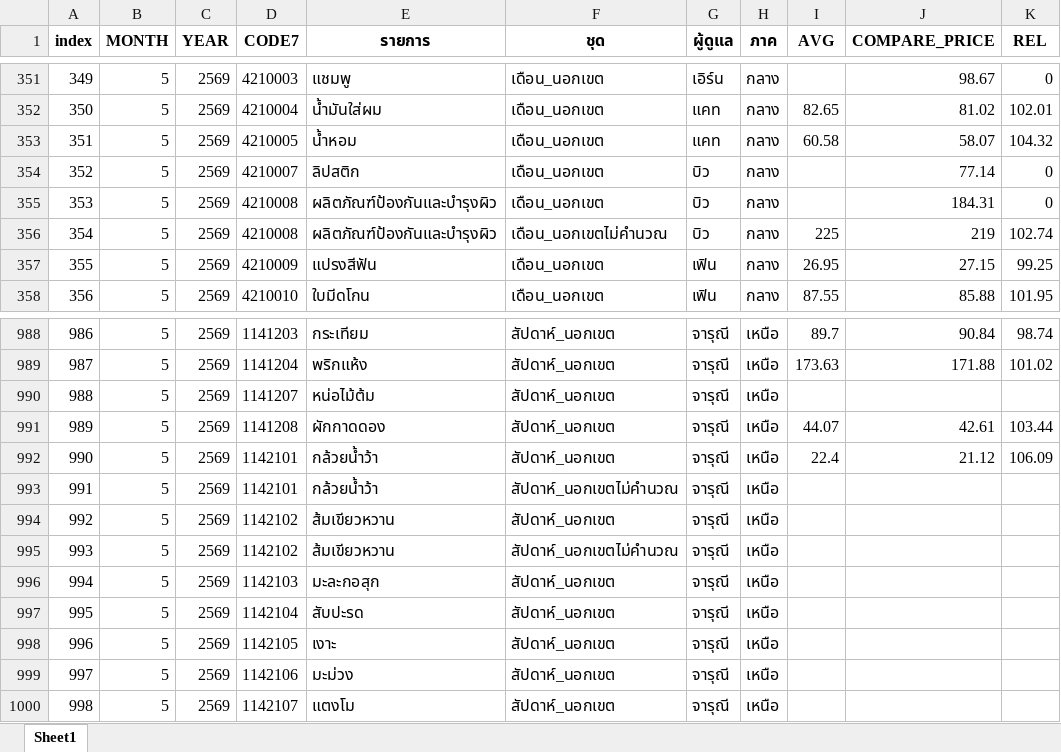
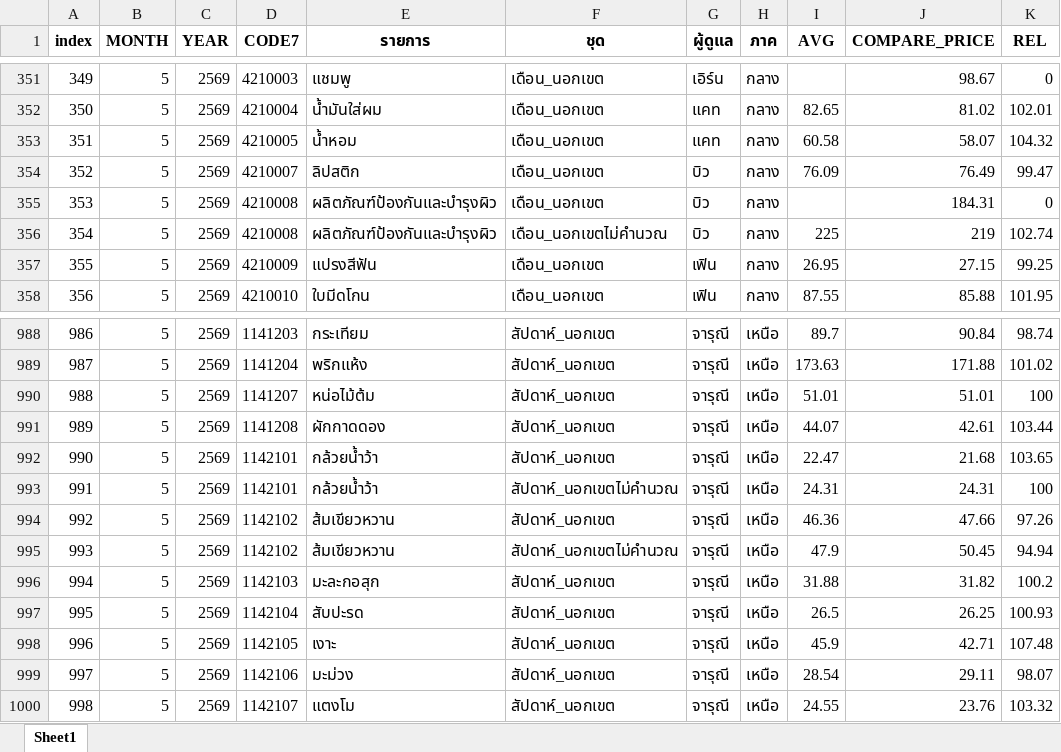
Before and after one commit to cpimocth/WorkWebAdmin, an Excel workbook: ReportforHeaderU/ReportforHeaderU.xlsx, sheet Sheet1, drawn as a sheet; only a part is shown, gaps mark what is left out; values as stored, in another font and other column widths than the file's, no borders; the diff covers the shown part only; the diff names each change by its address in the sheet, - before the commit and + after, or states it on an @@ line.

Commit message:
Update ReportforHeaderU.xlsx

```diff
--- a/ReportforHeaderU/ReportforHeaderU.xlsx (sheet Sheet1)
+++ b/ReportforHeaderU/ReportforHeaderU.xlsx (sheet Sheet1)
-I354 (AVG): (empty)
+I354 (AVG): 76.09
-J354 (COMPARE_PRICE): 77.14
+J354 (COMPARE_PRICE): 76.49
-K354 (REL): 0
+K354 (REL): 99.47
-I990 (AVG): (empty)
+I990 (AVG): 51.01
-J990 (COMPARE_PRICE): (empty)
+J990 (COMPARE_PRICE): 51.01
-K990 (REL): (empty)
+K990 (REL): 100
-I992 (AVG): 22.4
+I992 (AVG): 22.47
-J992 (COMPARE_PRICE): 21.12
+J992 (COMPARE_PRICE): 21.68
-K992 (REL): 106.09
+K992 (REL): 103.65
-I993 (AVG): (empty)
+I993 (AVG): 24.31
-J993 (COMPARE_PRICE): (empty)
+J993 (COMPARE_PRICE): 24.31
-K993 (REL): (empty)
+K993 (REL): 100
-I994 (AVG): (empty)
+I994 (AVG): 46.36
-J994 (COMPARE_PRICE): (empty)
+J994 (COMPARE_PRICE): 47.66
-K994 (REL): (empty)
+K994 (REL): 97.26
-I995 (AVG): (empty)
+I995 (AVG): 47.9
-J995 (COMPARE_PRICE): (empty)
+J995 (COMPARE_PRICE): 50.45
-K995 (REL): (empty)
+K995 (REL): 94.94
-I996 (AVG): (empty)
+I996 (AVG): 31.88
-J996 (COMPARE_PRICE): (empty)
+J996 (COMPARE_PRICE): 31.82
-K996 (REL): (empty)
+K996 (REL): 100.2
-I997 (AVG): (empty)
+I997 (AVG): 26.5
-J997 (COMPARE_PRICE): (empty)
+J997 (COMPARE_PRICE): 26.25
-K997 (REL): (empty)
+K997 (REL): 100.93
-I998 (AVG): (empty)
+I998 (AVG): 45.9
-J998 (COMPARE_PRICE): (empty)
+J998 (COMPARE_PRICE): 42.71
-K998 (REL): (empty)
+K998 (REL): 107.48
-I999 (AVG): (empty)
+I999 (AVG): 28.54
-J999 (COMPARE_PRICE): (empty)
+J999 (COMPARE_PRICE): 29.11
-K999 (REL): (empty)
+K999 (REL): 98.07
-I1000 (AVG): (empty)
+I1000 (AVG): 24.55
-J1000 (COMPARE_PRICE): (empty)
+J1000 (COMPARE_PRICE): 23.76
-K1000 (REL): (empty)
+K1000 (REL): 103.32
```
Also changed, not shown: 1 added row, 209 edited cells and row numbers in column A elsewhere in this sheet.
